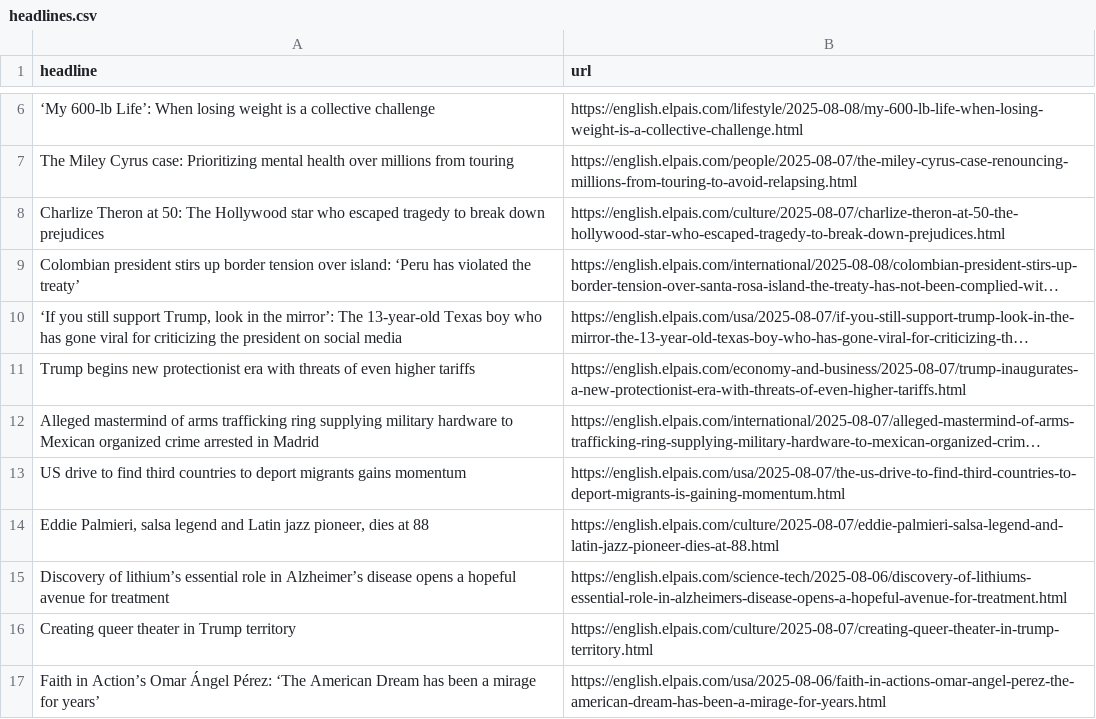
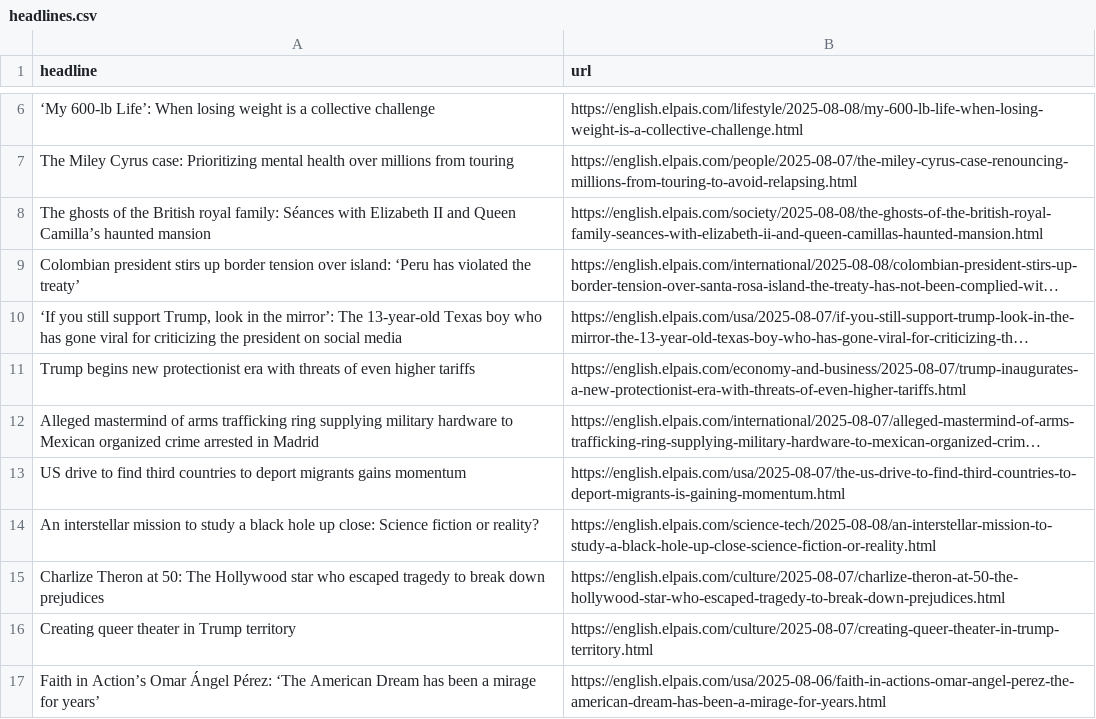
Before and after one commit to architmeta/lede-el-pasi-autoscraper, a CSV file: headlines.csv, drawn as a sheet; only a part is shown, gaps mark what is left out; long unchanged cells end in …; removed rows and columns are numbered as before the commit, all else as after; the diff names each change by its address in the sheet, - before the commit and + after, or states it on an @@ line.

```diff
--- a/headlines.csv
+++ b/headlines.csv
+row 8: The ghosts of the British royal family: Séances with Elizabeth II and Queen Camilla’s haunted mansion | https://english.elpais.com/society/2025-08-08/the-ghosts-of-the-british-royal-family-seances-with-elizabeth-ii-and-queen-camillas-haunted-mansion.html
-row 14: Eddie Palmieri, salsa legend and Latin jazz pioneer, dies at 88 | https://english.elpais.com/culture/2025-08-07/eddie-palmieri-salsa-legend-and-latin-jazz-pioneer-dies-at-88.html
-row 15: Discovery of lithium’s essential role in Alzheimer’s disease opens a hopeful avenue for treatment | https://english.elpais.com/science-tech/2025-08-06/discovery-of-lithiums-essential-role-in-alzheimers-disease-opens-a-hopeful-avenue-for-treatment.html
+row 14: An interstellar mission to study a black hole up close: Science fiction or reality? | https://english.elpais.com/science-tech/2025-08-08/an-interstellar-mission-to-study-a-black-hole-up-close-science-fiction-or-reality.html
@@ row 8 moved to row 15: Charlize Theron at 50: The Hollywood sta… @@
```
